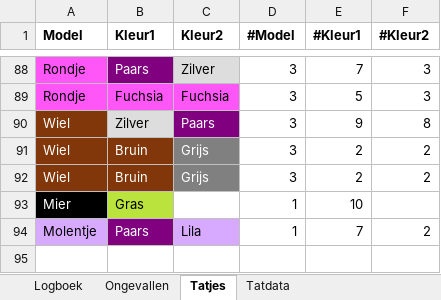
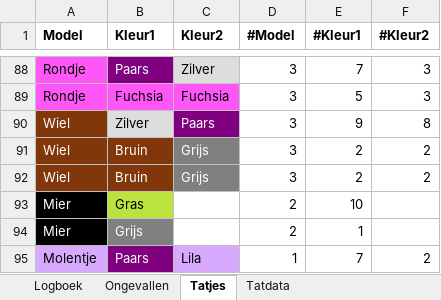
Before and after one commit to wskort/ekyo-fan-wiki, an Excel workbook: content/Archief/0. PDFs & docs/Obol docs & forms/Irmijn Inc/Irma backup log.xlsx, sheet Tatjes, drawn as a sheet; only a part is shown, gaps mark what is left out; values as stored, in another font and other column widths than the file's, no borders; charts and pictures not drawn; the diff names each change by its address in the sheet, - before the commit and + after, or states it on an @@ line.

```diff
--- a/content/Archief/0. PDFs & docs/Obol docs & forms/Irmijn Inc/Irma backup log.xlsx (sheet Tatjes)
+++ b/content/Archief/0. PDFs & docs/Obol docs & forms/Irmijn Inc/Irma backup log.xlsx (sheet Tatjes)
-D93 (#Model): 1
+D93 (#Model): 2
+row 94: Mier | Grijs |  | 2 | 1
```
Also changed, not shown: sheet Logboek, sheet Tatdata, charts or pictures, 1 other file.
